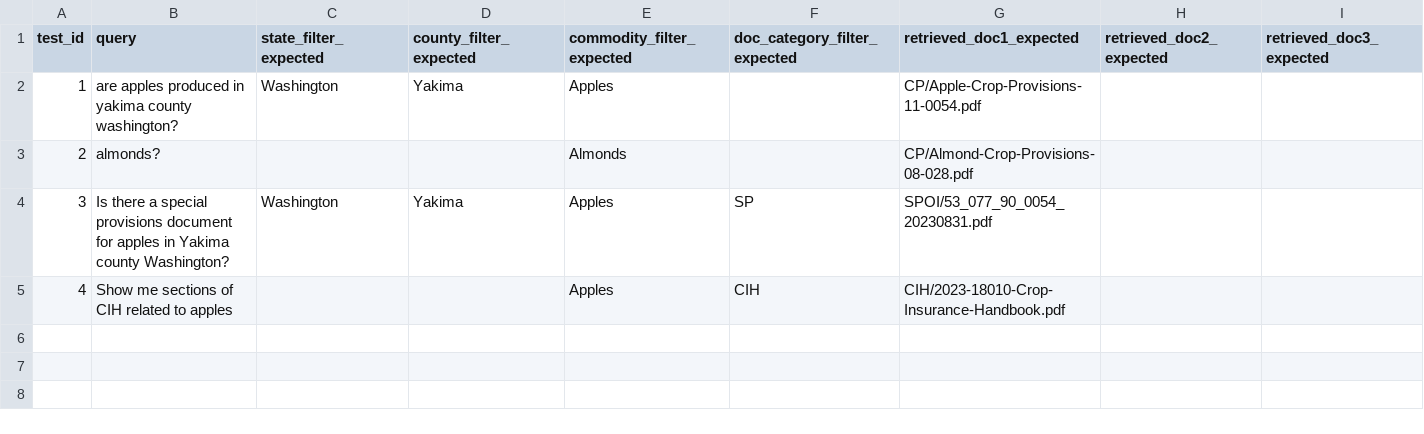
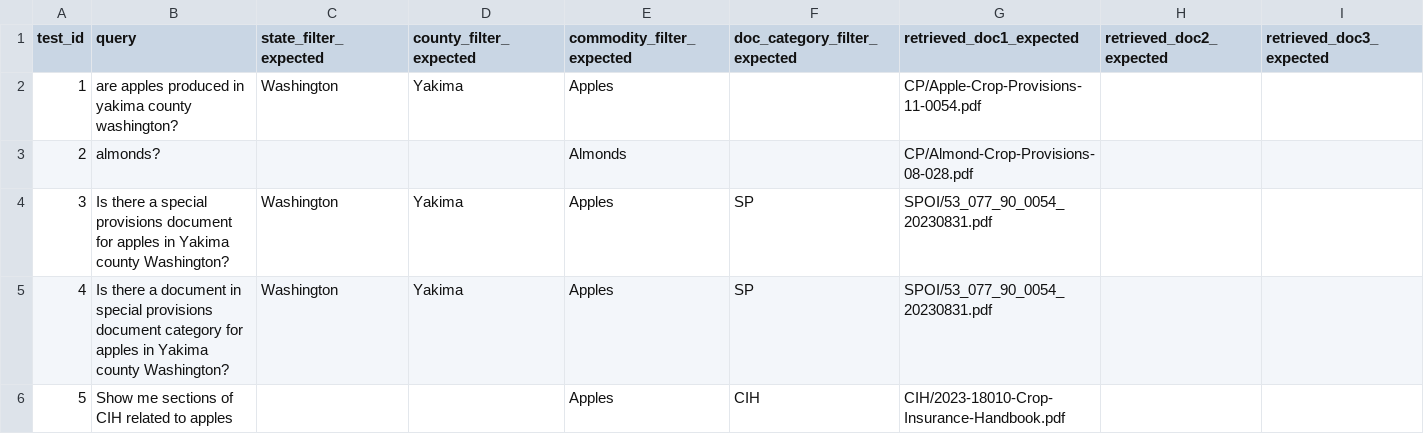
Before and after one commit to langchain-ai/chat-langchain, a CSV file: _scripts/evaluate_doc_retrieval.csv, drawn as a sheet.

Commit message:
Add doc_category filter in model_openai_functions

```diff
--- a/_scripts/evaluate_doc_retrieval.csv
+++ b/_scripts/evaluate_doc_retrieval.csv
@@ -4,2 +4,3 @@ test_id,query,state_filter_expected,county_filter_expected,commodity_filter_expe
 3,Is there a special provisions document for apples in Yakima county Washington?,Washington,Yakima,Apples,SP,SPOI/53_077_90_0054_20230831.pdf,,
-4,Show me sections of CIH related to apples,,,Apples,CIH,CIH/2023-18010-Crop-Insurance-Handbook.pdf,,
+4,Is there a document in special provisions document category for apples in Yakima county Washington?,Washington,Yakima,Apples,SP,SPOI/53_077_90_0054_20230831.pdf,,
+5,Show me sections of CIH related to apples,,,Apples,CIH,CIH/2023-18010-Crop-Insurance-Handbook.pdf,,
```
Also changed, not shown: 1 other file.
